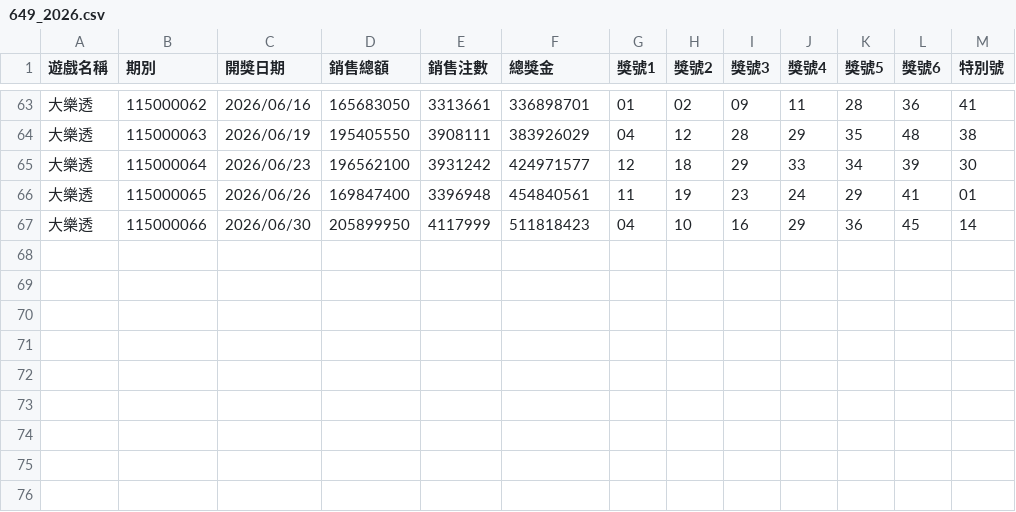
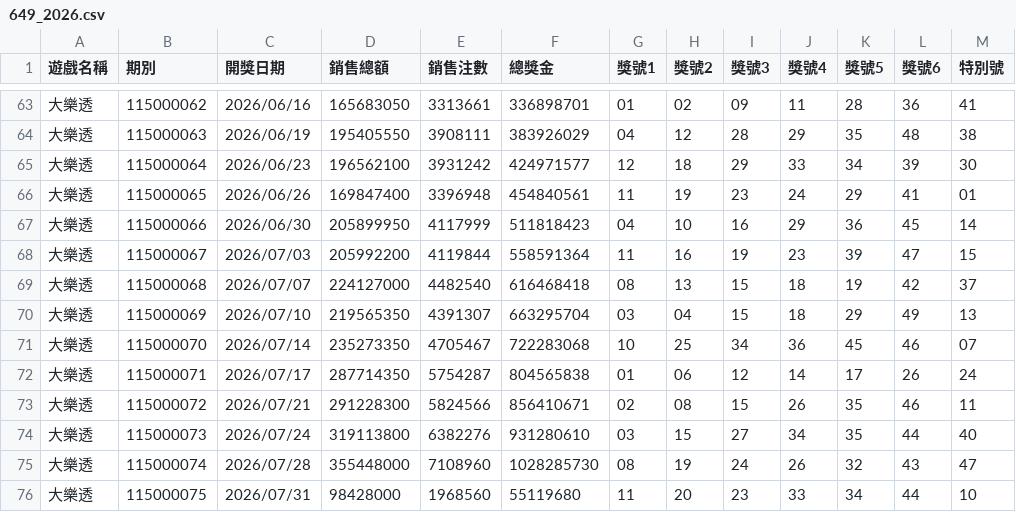
Before and after one commit to cyc6221/I-want-big-John, a CSV file: research/by-game/649/649_2026.csv, drawn as a sheet; only a part is shown, gaps mark what is left out; the diff names each change by its address in the sheet, - before the commit and + after, or states it on an @@ line.

```diff
--- a/research/by-game/649/649_2026.csv
+++ b/research/by-game/649/649_2026.csv
+row 68: 大樂透 | 115000067 | 2026/07/03 | 205992200 | 4119844 | 558591364 | 11 | 16 | 19 | 23 | 39 | 47 | 15
+row 69: 大樂透 | 115000068 | 2026/07/07 | 224127000 | 4482540 | 616468418 | 08 | 13 | 15 | 18 | 19 | 42 | 37
+row 70: 大樂透 | 115000069 | 2026/07/10 | 219565350 | 4391307 | 663295704 | 03 | 04 | 15 | 18 | 29 | 49 | 13
+row 71: 大樂透 | 115000070 | 2026/07/14 | 235273350 | 4705467 | 722283068 | 10 | 25 | 34 | 36 | 45 | 46 | 07
+row 72: 大樂透 | 115000071 | 2026/07/17 | 287714350 | 5754287 | 804565838 | 01 | 06 | 12 | 14 | 17 | 26 | 24
+row 73: 大樂透 | 115000072 | 2026/07/21 | 291228300 | 5824566 | 856410671 | 02 | 08 | 15 | 26 | 35 | 46 | 11
+row 74: 大樂透 | 115000073 | 2026/07/24 | 319113800 | 6382276 | 931280610 | 03 | 15 | 27 | 34 | 35 | 44 | 40
+row 75: 大樂透 | 115000074 | 2026/07/28 | 355448000 | 7108960 | 1028285730 | 08 | 19 | 24 | 26 | 32 | 43 | 47
+row 76: 大樂透 | 115000075 | 2026/07/31 | 98428000 | 1968560 | 55119680 | 11 | 20 | 23 | 33 | 34 | 44 | 10
```
Also changed, not shown: research/by-game/539/539_2026.csv, research/by-game/638/638_2026.csv, 7 other files.
